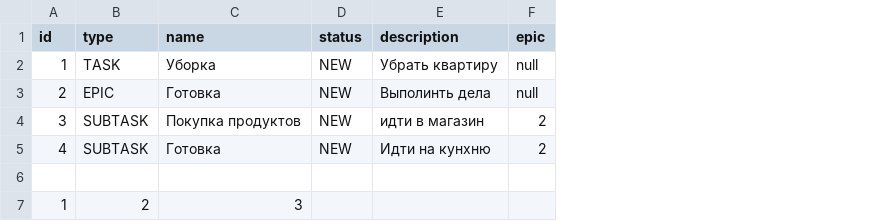
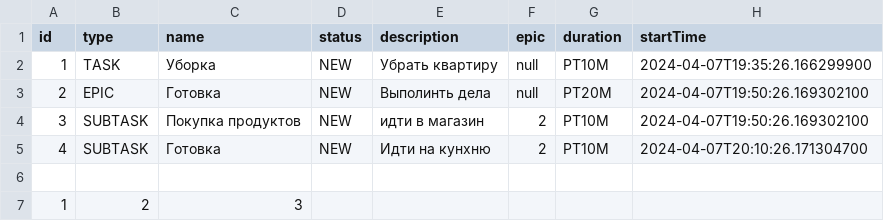
Before and after one commit to darlinkion/java-kanban, a CSV file: resources/task.csv, drawn as a sheet; the diff names each change by its address in the sheet, - before the commit and + after, or states it on an @@ line.

```diff
--- a/resources/task.csv
+++ b/resources/task.csv
+column G (duration), rows 2-5: PT10M | PT20M | PT10M | PT10M
+column H (startTime), rows 2-5: 2024-04-07T19:35:26.166299900 | 2024-04-07T19:50:26.169302100 | 2024-04-07T19:50:26.169302100 | 2024-04-07T20:10:26.171304700
```
Also changed, not shown: 19 other files.
